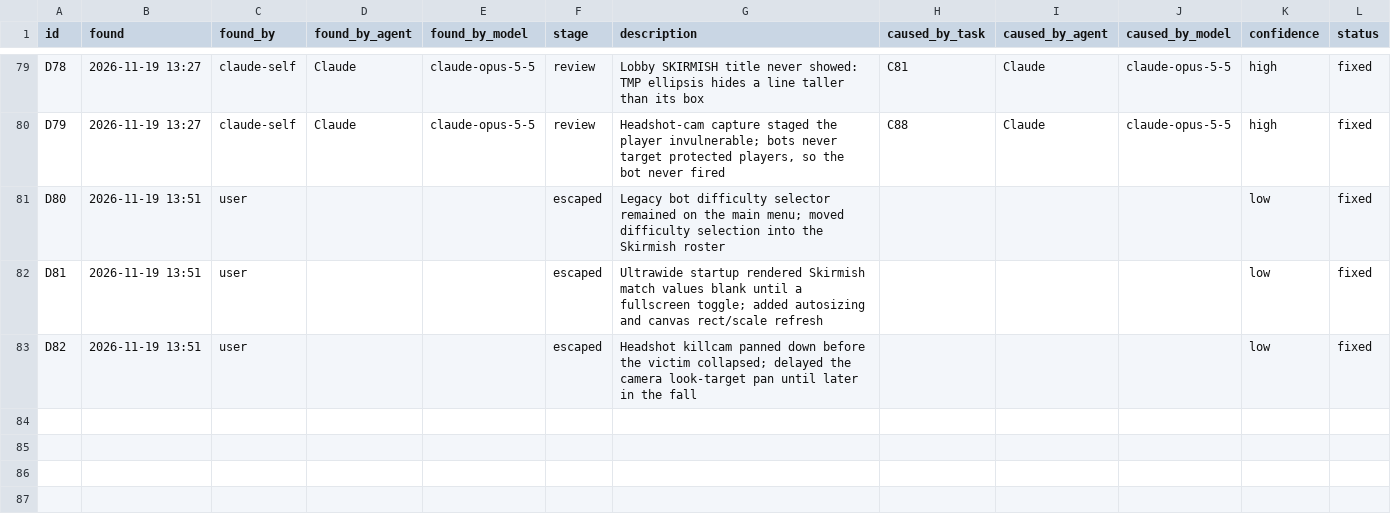
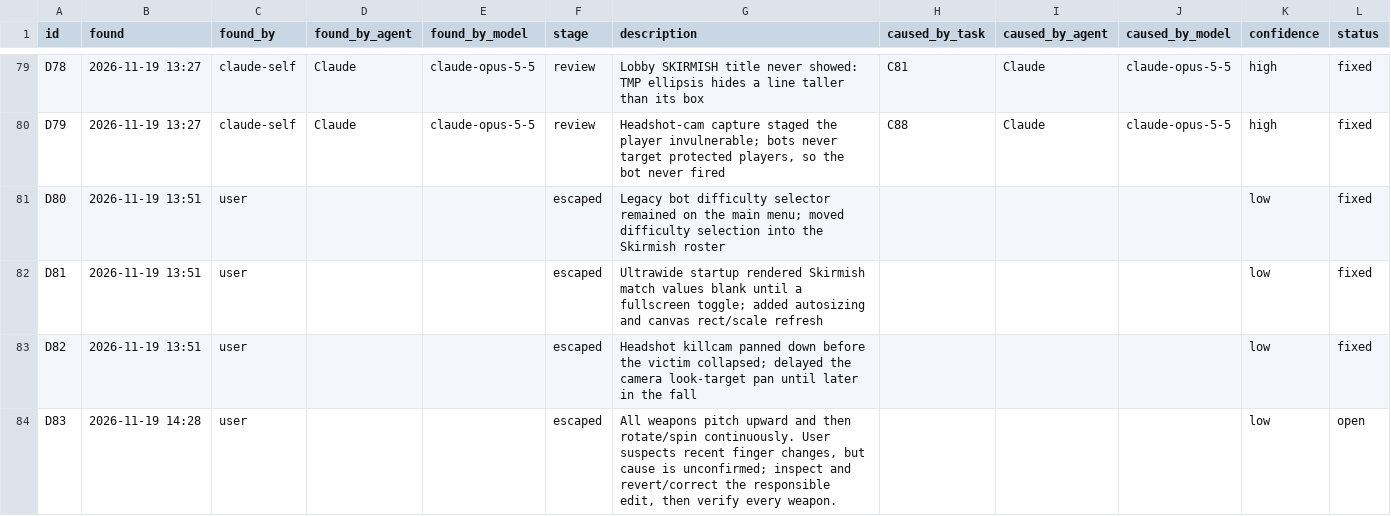
Before and after one commit to Tokey/Lead-Rush-2, a CSV file: Docs/AI_Collaboration/data/bugs.csv, drawn as a sheet; only a part is shown, gaps mark what is left out.

```diff
--- a/Docs/AI_Collaboration/data/bugs.csv
+++ b/Docs/AI_Collaboration/data/bugs.csv
@@ -83 +83,2 @@ D81,2026-11-19 13:51,user,,,escaped,"Ultrawide startup rendered Skirmish match v
 D82,2026-11-19 13:51,user,,,escaped,"Headshot killcam panned down before the victim collapsed; delayed the camera look-target pan until later in the fall",,,,low,fixed
+D83,2026-11-19 14:28,user,,,escaped,"All weapons pitch upward and then rotate/spin continuously. User suspects recent finger changes, but cause is unconfirmed; inspect and revert/correct the responsible edit, then verify every weapon.",,,,low,open
```
Also changed, not shown: Docs/AI_Collaboration/data/tasks.csv, 21 other files.
